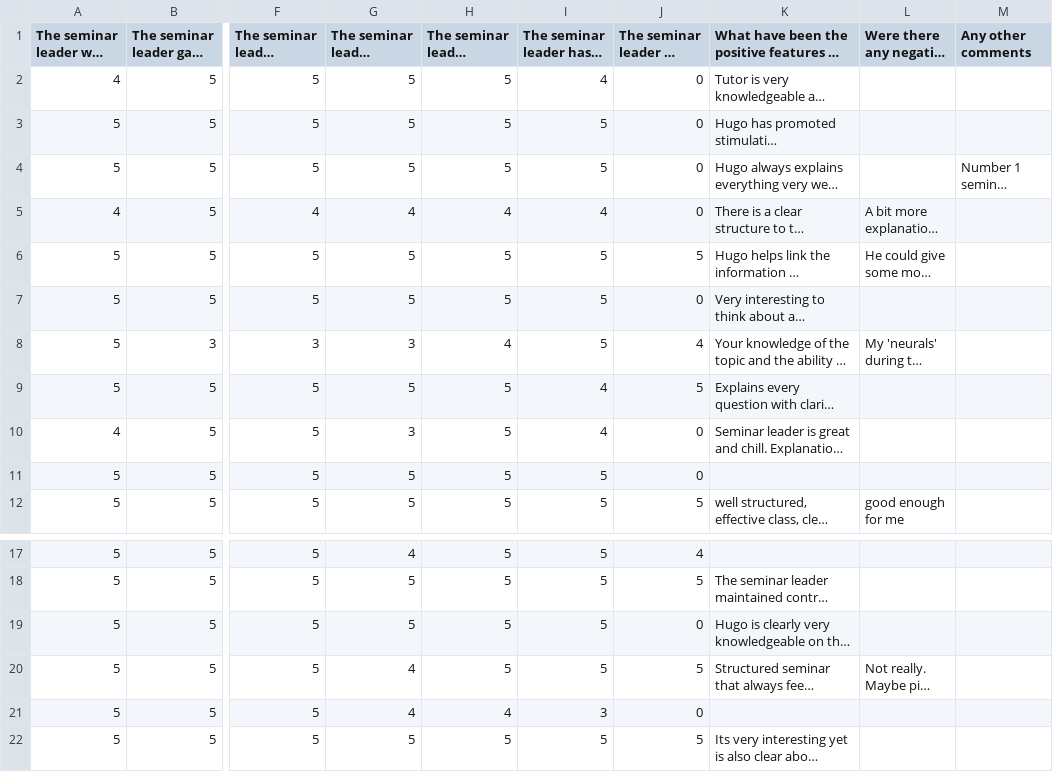
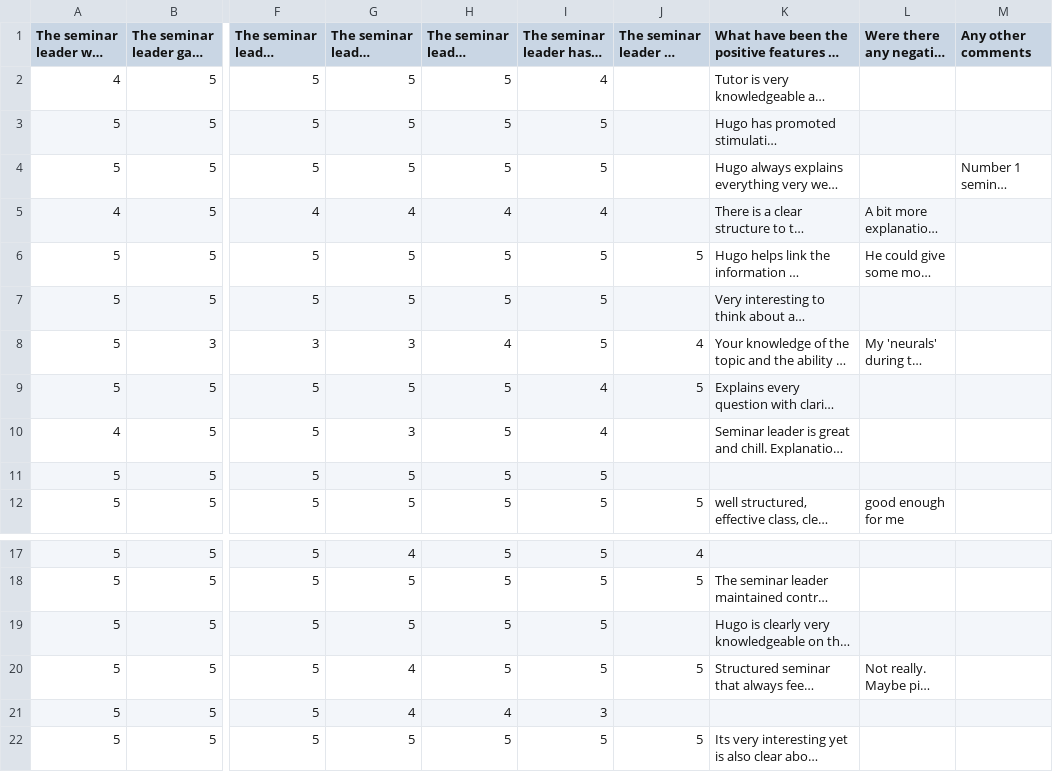
Before and after one commit to Hugo-Heagren/CV-and-website, a CSV file: teaching-evals/methodology-2025-21.csv, drawn as a sheet; only a part is shown, gaps mark what is left out; long unchanged cells end in …; the diff names each change by its address in the sheet, - before the commit and + after, or states it on an @@ line.

Commit message:
replace 0 scores in data with null values
I used 0 before, but a null value makes it easier to calculate means
for charts.

```diff
--- a/teaching-evals/methodology-2025-21.csv
+++ b/teaching-evals/methodology-2025-21.csv
-J2:J5: 0
+J2:J5: (empty)
-J7: 0
+J7: (empty)
-J10:J11: 0
+J10:J11: (empty)
-J19: 0
+J19: (empty)
-J21: 0
+J21: (empty)
```
Also changed, not shown: teaching-evals/neuroscience-mind-2023-23.csv, 1 other file.
